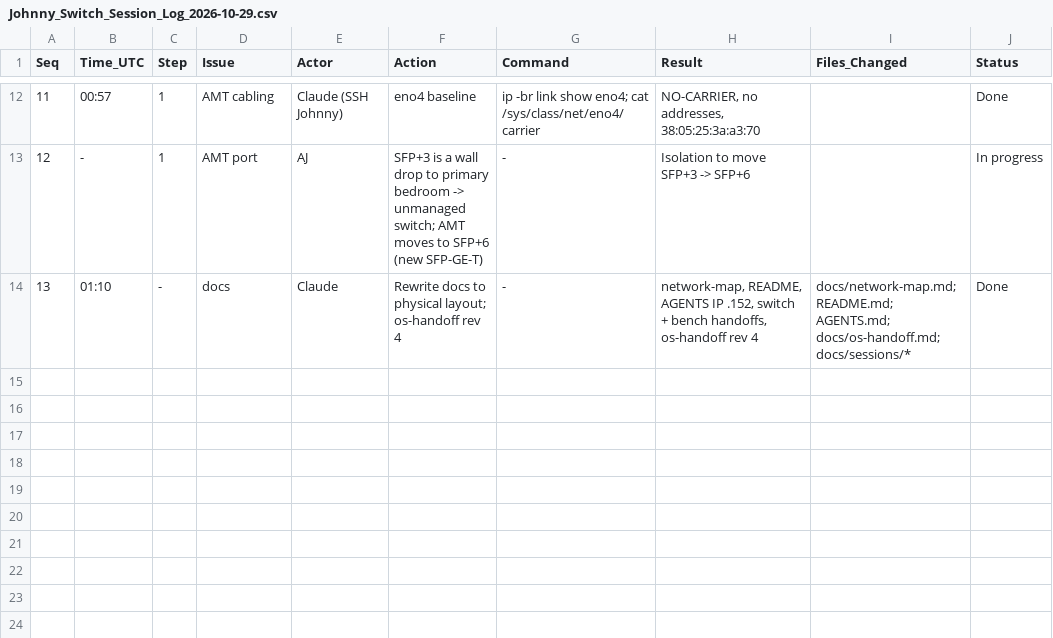
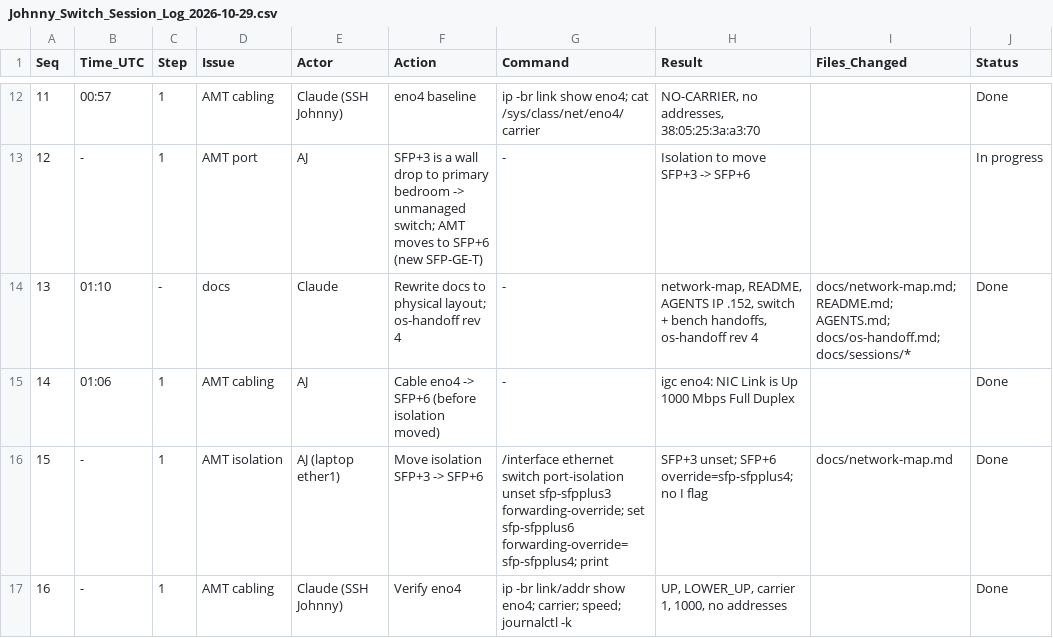
Before and after one commit to ajeswint/strix-halo-johnny, a CSV file: docs/sessions/Johnny_Switch_Session_Log_2026-10-29.csv, drawn as a sheet; only a part is shown, gaps mark what is left out; the diff names each change by its address in the sheet, - before the commit and + after, or states it on an @@ line.

```diff
--- a/docs/sessions/Johnny_Switch_Session_Log_2026-10-29.csv
+++ b/docs/sessions/Johnny_Switch_Session_Log_2026-10-29.csv
+row 15: 14 | 01:06 | 1 | AMT cabling | AJ | Cable eno4 -> SFP+6 (before isolation moved) | - | igc eno4: NIC Link is Up 1000 Mbps Full Duplex |  | Done
+row 16: 15 | - | 1 | AMT isolation | AJ (laptop ether1) | Move isolation SFP+3 -> SFP+6 | /interface ethernet switch port-isolation unset sfp-sfpplus3 forwarding-override; set sfp-sfpplus6 forwarding-override=sfp-sfpplus4; print | SFP+3 unset; SFP+6 override=sfp-sfpplus4; no I flag | docs/network-map.md | Done
+row 17: 16 | - | 1 | AMT cabling | Claude (SSH Johnny) | Verify eno4 | ip -br link/addr show eno4; carrier; speed; journalctl -k | UP, LOWER_UP, carrier 1, 1000, no addresses |  | Done
```
Also changed, not shown: 3 other files.
